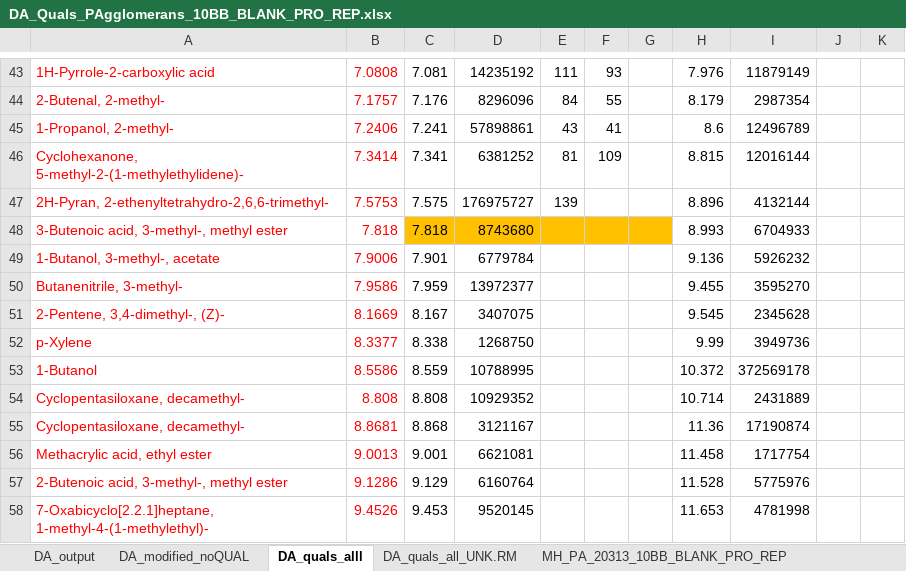
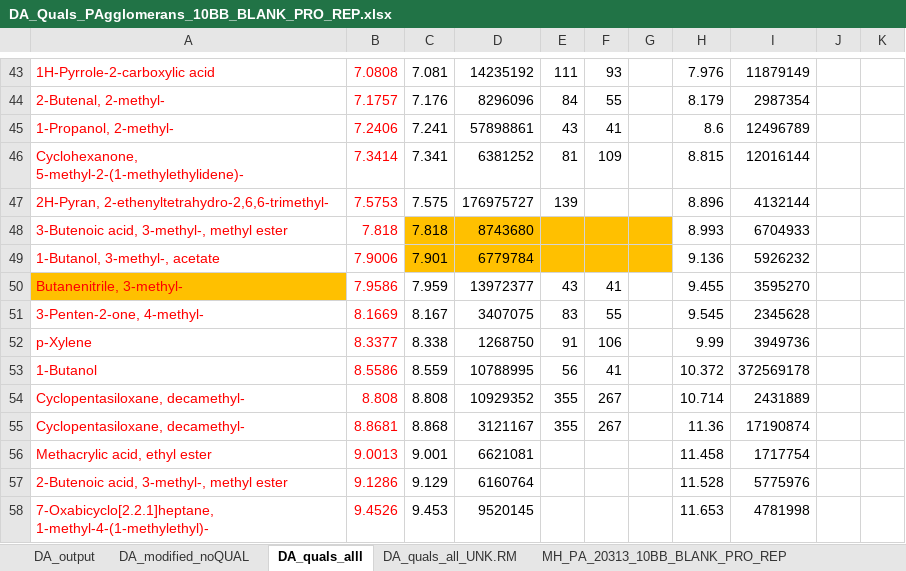
Before and after one commit to jamestbrown5/archive_BACandBlue, an Excel workbook: data/BACandBLUE_GCdata_PAgglomerans_10BB_BLANK_PRO_REP/DA_Quals_PAgglomerans_10BB_BLANK_PRO_REP.xlsx, sheet DA_quals_alll, drawn as a sheet; only a part is shown, gaps mark what is left out; values as stored, in another font and other column widths than the file's, no borders; the diff names each change by its address in the sheet, - before the commit and + after, or states it on an @@ line.

Commit message:
jb

```diff
--- a/data/BACandBLUE_GCdata_PAgglomerans_10BB_BLANK_PRO_REP/DA_Quals_PAgglomerans_10BB_BLANK_PRO_REP.xlsx (sheet DA_quals_alll)
+++ b/data/BACandBLUE_GCdata_PAgglomerans_10BB_BLANK_PRO_REP/DA_Quals_PAgglomerans_10BB_BLANK_PRO_REP.xlsx (sheet DA_quals_alll)
-C49:G49 fill: none
+C49:G49 fill: #FFC000
-A50 fill: none
+A50 fill: #FFC000
-E50: (empty)
+E50: 43
-F50: (empty)
+F50: 41
-A51: 2-Pentene, 3,4-dimethyl-, (Z)-
+A51: 3-Penten-2-one, 4-methyl-
-E51: (empty)
+E51: 83
-F51: (empty)
+F51: 55
-E52: (empty)
+E52: 91
-F52: (empty)
+F52: 106
-E53: (empty)
+E53: 56
-F53: (empty)
+F53: 41
-E54:E55: (empty)
+E54:E55: 355
-F54:F55: (empty)
+F54:F55: 267
```
